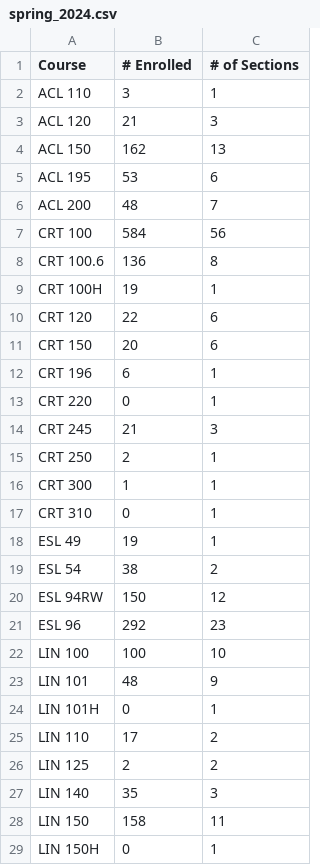
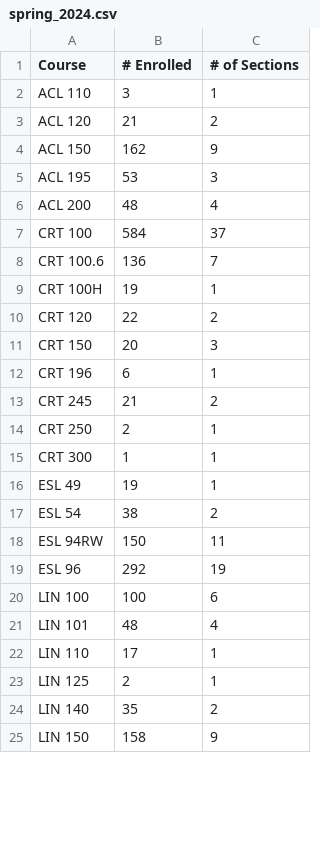
Before and after one commit to eldarsaraj/EnrollMetrics, a CSV file: datasets/spring_2024.csv, drawn as a sheet; only a part is shown; the diff covers the shown part only.

```diff
--- a/datasets/spring_2024.csv
+++ b/datasets/spring_2024.csv
@@ -2,28 +2,24 @@ Course,# Enrolled,# of Sections
 ACL  110,3,1
-ACL  120,21,3
-ACL  150,162,13
-ACL  195,53,6
-ACL  200,48,7
-CRT  100,584,56
-CRT  100.6,136,8
+ACL  120,21,2
+ACL  150,162,9
+ACL  195,53,3
+ACL  200,48,4
+CRT  100,584,37
+CRT  100.6,136,7
 CRT  100H,19,1
-CRT  120,22,6
-CRT  150,20,6
+CRT  120,22,2
+CRT  150,20,3
 CRT  196,6,1
-CRT  220,0,1
-CRT  245,21,3
+CRT  245,21,2
 CRT  250,2,1
 CRT  300,1,1
-CRT  310,0,1
 ESL   49,19,1
 ESL   54,38,2
-ESL   94RW,150,12
-ESL   96,292,23
-LIN  100,100,10
-LIN  101,48,9
-LIN  101H,0,1
-LIN  110,17,2
-LIN  125,2,2
-LIN  140,35,3
-LIN  150,158,11
-LIN  150H,0,1
+ESL   94RW,150,11
+ESL   96,292,19
+LIN  100,100,6
+LIN  101,48,4
+LIN  110,17,1
+LIN  125,2,1
+LIN  140,35,2
+LIN  150,158,9
```
Also changed, not shown: 1 removed row and 2 edited cells elsewhere in this file, 2 other files.
